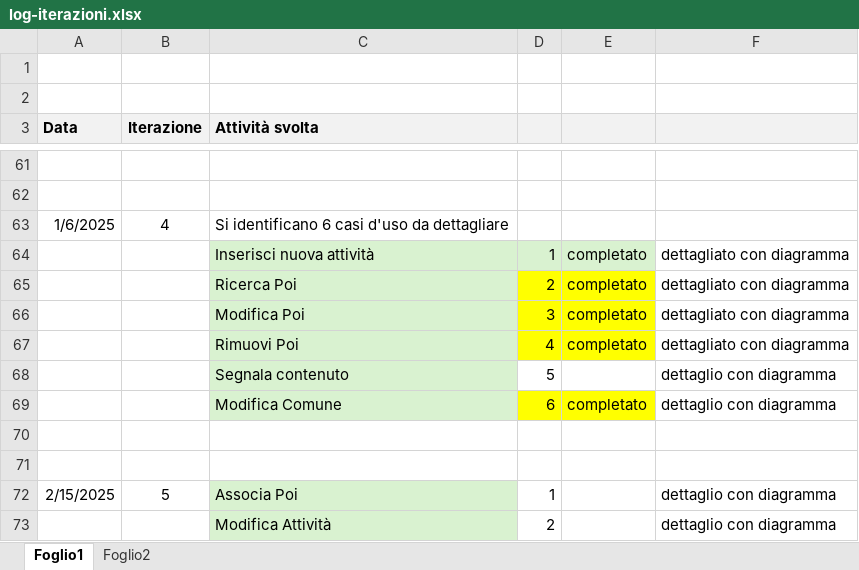
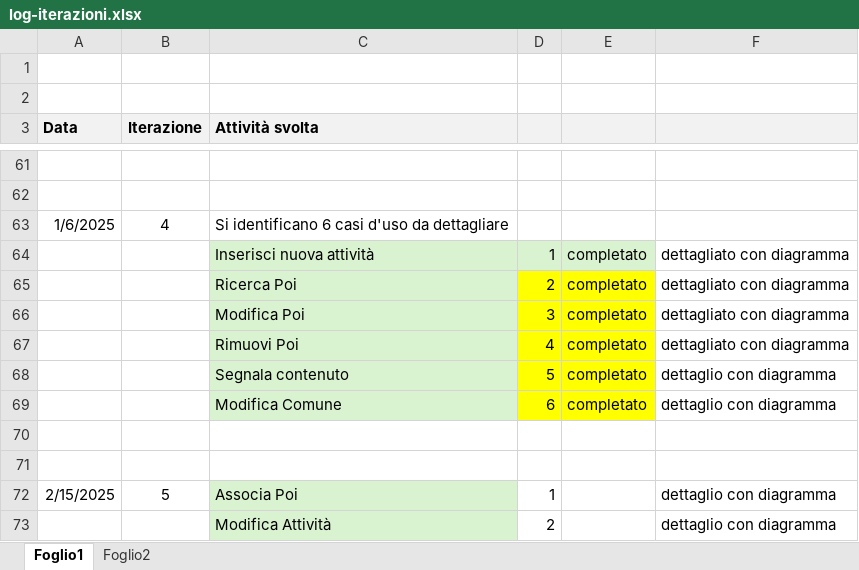
Before and after one commit to Ross233it/ids-poi-finder, an Excel workbook: docs/log-iterazioni.xlsx, sheet Foglio1, drawn as a sheet; only a part is shown, gaps mark what is left out; values as stored, in another font and other column widths than the file's, no borders; the diff names each change by its address in the sheet, - before the commit and + after, or states it on an @@ line.

```diff
--- a/docs/log-iterazioni.xlsx (sheet Foglio1)
+++ b/docs/log-iterazioni.xlsx (sheet Foglio1)
-D68:E68 fill: none
+D68:E68 fill: #FFFF00
-E68: (empty)
+E68: completato
```
Also changed, not shown: 13 other files.
